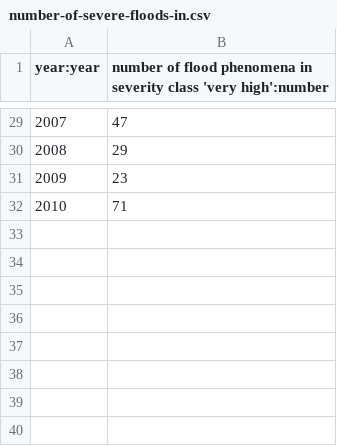
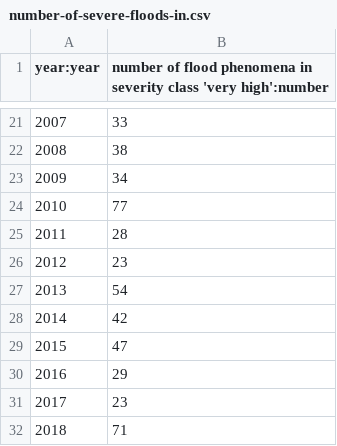
Before and after one commit to rt711/floods, a CSV file: data/number-of-severe-floods-in.csv, drawn as a sheet; only a part is shown, gaps mark what is left out; the diff covers the shown part only.

```diff
--- a/data/number-of-severe-floods-in.csv
+++ b/data/number-of-severe-floods-in.csv
@@ -29,4 +21,12 @@ year:year,number of flood phenomena in severity class 'very high':number
-2007,47
-2008,29
-2009,23
-2010,71
+2007,33
+2008,38
+2009,34
+2010,77
+2011,28
+2012,23
+2013,54
+2014,42
+2015,47
+2016,29
+2017,23
+2018,71
```
Also changed, not shown: 8 removed rows and 19 edited cells elsewhere in this file.
